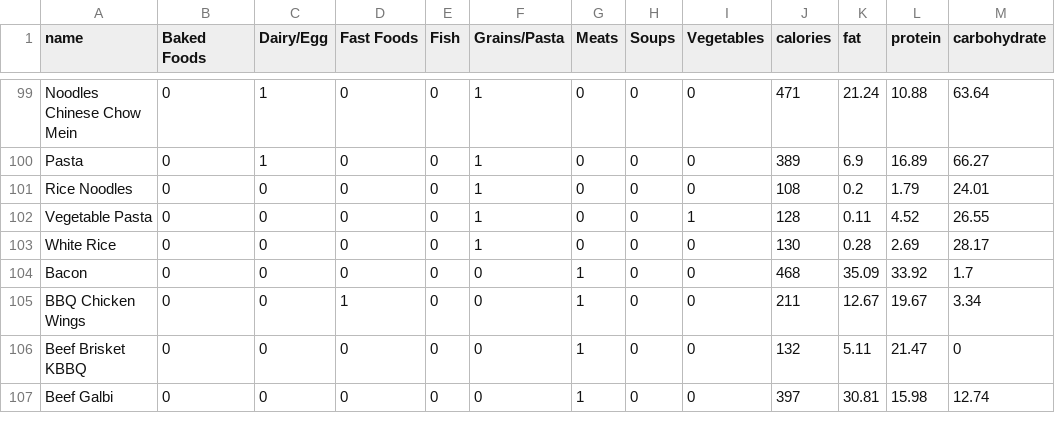
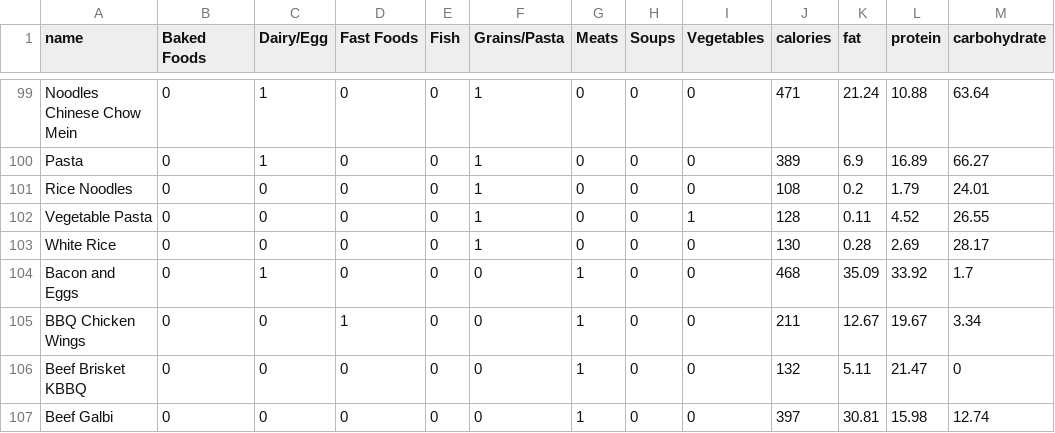
Before and after one commit to karenkv/cs125-foodar-proj, a CSV file: data/food_data.csv, drawn as a sheet; only a part is shown, gaps mark what is left out.

```diff
--- a/data/food_data.csv
+++ b/data/food_data.csv
@@ -103,3 +103,3 @@ Vegetable Pasta,0,0,0,0,1,0,0,1,128,0.11,4.52,26.55
 White Rice,0,0,0,0,1,0,0,0,130,0.28,2.69,28.17
-Bacon,0,0,0,0,0,1,0,0,468,35.09,33.92,1.7
+Bacon and Eggs,0,1,0,0,0,1,0,0,468,35.09,33.92,1.7
 BBQ Chicken Wings,0,0,1,0,0,1,0,0,211,12.67,19.67,3.34
```
Also changed, not shown: 7 other files.
